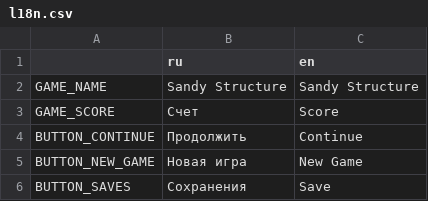
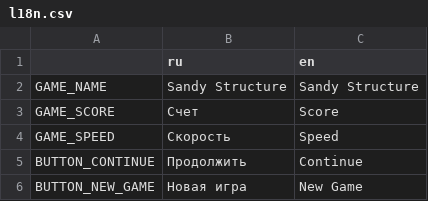
Before and after one commit to insoLLLent/sandy-structure, a CSV file: Translation/l18n.csv, drawn as a sheet; only a part is shown; the shorter side is filled out with more unchanged rows.

Commit message:
FPS label changed to Speed label

```diff
--- a/Translation/l18n.csv
+++ b/Translation/l18n.csv
@@ -3,2 +3,3 @@ GAME_NAME,Sandy Structure,Sandy Structure
 GAME_SCORE,Счет,Score
+GAME_SPEED,Скорость,Speed
 BUTTON_CONTINUE,Продолжить,Continue
```
Also changed, not shown: 7 other files.
